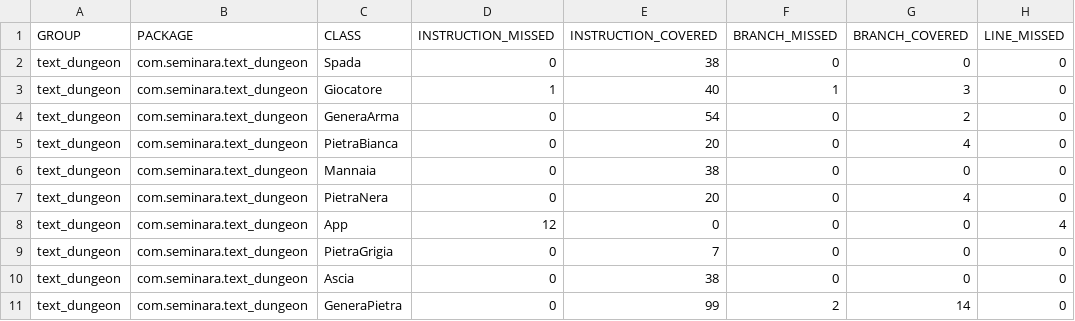
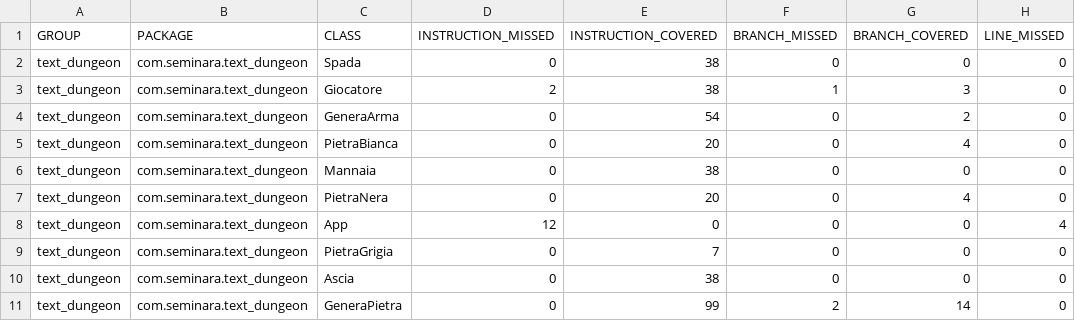
Before and after one commit to Gigi-G/text-dungeon, a CSV file: target/site/jacoco/jacoco.csv, drawn as a sheet; only a part is shown; the diff names each change by its address in the sheet, - before the commit and + after, or states it on an @@ line.

```diff
--- a/target/site/jacoco/jacoco.csv
+++ b/target/site/jacoco/jacoco.csv
-D3 (INSTRUCTION_MISSED): 1
+D3 (INSTRUCTION_MISSED): 2
-E3 (INSTRUCTION_COVERED): 40
+E3 (INSTRUCTION_COVERED): 38
```
Also changed, not shown: 15 other files.
